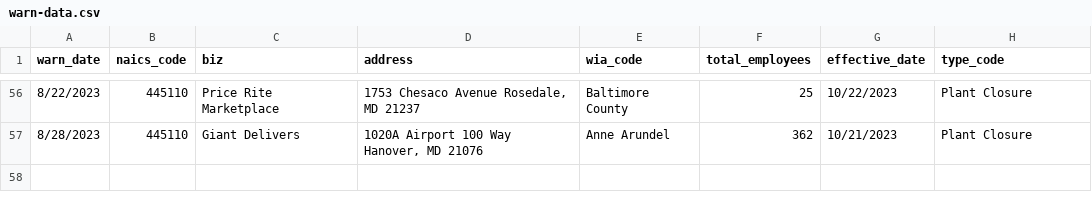
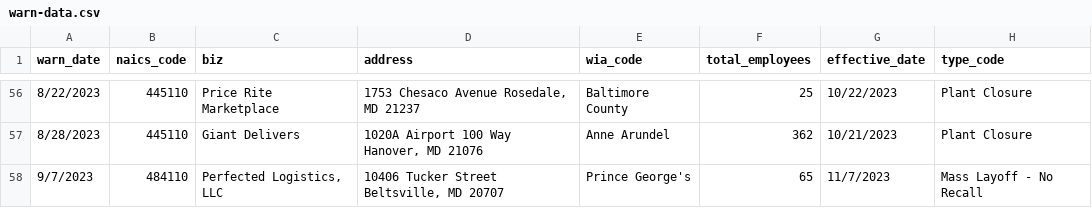
Before and after one commit to sandrafish/github-scraper-class, a CSV file: warn-data.csv, drawn as a sheet; only a part is shown, gaps mark what is left out; the diff names each change by its address in the sheet, - before the commit and + after, or states it on an @@ line.

```diff
--- a/warn-data.csv
+++ b/warn-data.csv
+row 58: 9/7/2023 | 484110 | Perfected Logistics, LLC | 10406 Tucker Street Beltsville, MD 20707 | Prince George's | 65 | 11/7/2023 | Mass Layoff - No Recall
```
